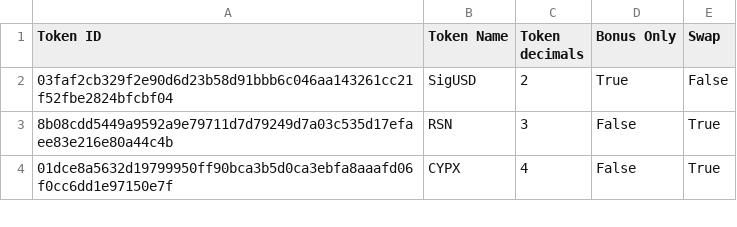
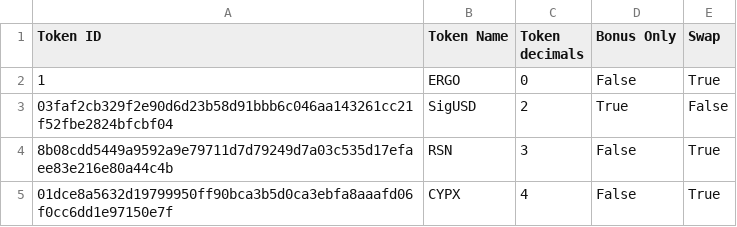
Before and after one commit to marctheshark3/Mining-Reward-Tokens, a CSV file: supported-tokens.csv, drawn as a sheet; only a part is shown.

```diff
--- a/supported-tokens.csv
+++ b/supported-tokens.csv
@@ -1,2 +1,3 @@
 Token ID,Token Name,Token decimals,Bonus Only,Swap
+1,ERGO,0,False,True
 03faf2cb329f2e90d6d23b58d91bbb6c046aa143261cc21f52fbe2824bfcbf04,SigUSD,2,True,False
```
